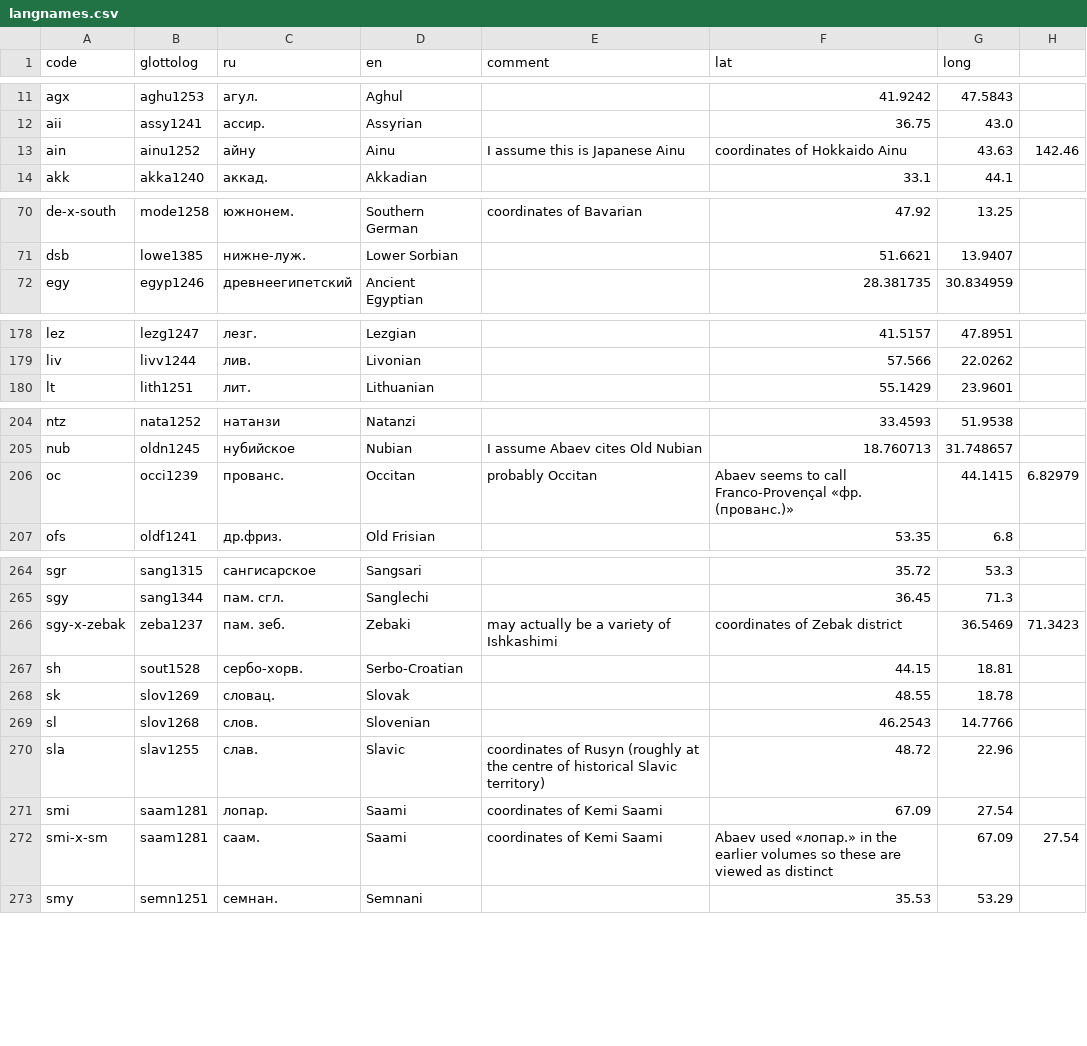
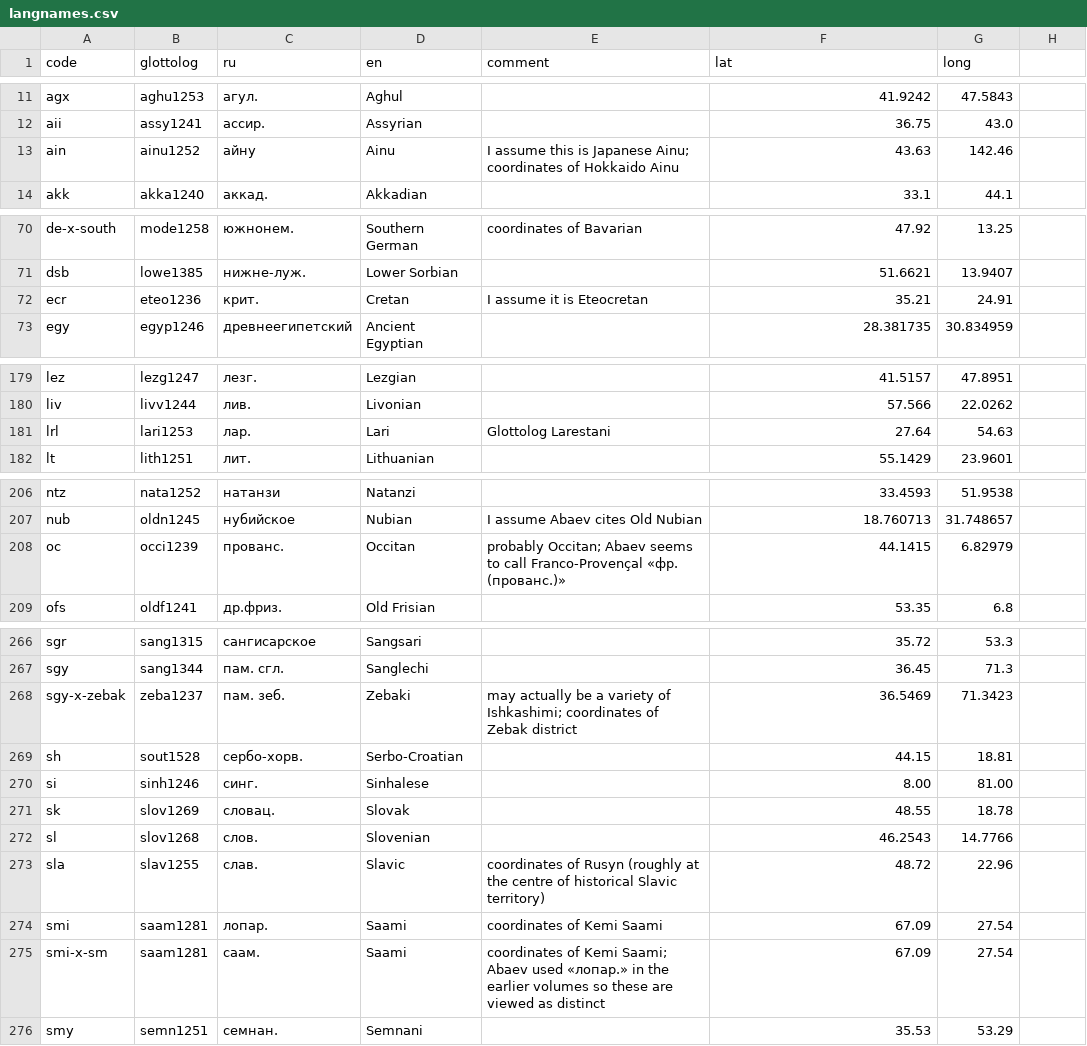
Before and after one commit to abaevdict/abaev-tei-oxygen, a CSV file: css/langnames.csv, drawn as a sheet; only a part is shown, gaps mark what is left out; the diff covers the shown part only.

Commit message:
added vol4 langs

```diff
--- a/css/langnames.csv
+++ b/css/langnames.csv
@@ -12,3 +12,3 @@ agx,aghu1253,агул.,Aghul,,41.9242,47.5843,
 aii,assy1241,ассир.,Assyrian,,36.75,43.0,
-ain,ainu1252,айну,Ainu,I assume this is Japanese Ainu, coordinates of Hokkaido Ainu,43.63,142.46
+ain,ainu1252,айну,Ainu,I assume this is Japanese Ainu;  coordinates of Hokkaido Ainu,43.63,142.46,
 akk,akka1240,аккад.,Akkadian,,33.1,44.1,
@@ -71,2 +71,3 @@ de-x-south,mode1258,южнонем.,Southern German,coordinates of Bavarian,47.9
 dsb,lowe1385,нижне-луж.,Lower Sorbian,,51.6621,13.9407,
+ecr,eteo1236,крит.,Cretan,I assume it is Eteocretan,35.21,24.91,
 egy,egyp1246,древнеегипетский,Ancient Egyptian,,28.381735,30.834959,
@@ -179,2 +180,3 @@ lez,lezg1247,лезг.,Lezgian,,41.5157,47.8951,
 liv,livv1244,лив.,Livonian,,57.566,22.0262,
+lrl,lari1253,лар.,Lari,Glottolog Larestani,27.64,54.63,
 lt,lith1251,лит.,Lithuanian,,55.1429,23.9601,
@@ -205,3 +207,3 @@ ntz,nata1252,натанзи,Natanzi,,33.4593,51.9538,
 nub,oldn1245,нубийское,Nubian,I assume Abaev cites Old Nubian,18.760713,31.748657,
-oc,occi1239,прованс.,Occitan,probably Occitan, Abaev seems to call Franco-Provençal «фр. (прованс.)»,44.1415,6.82979
+oc,occi1239,прованс.,Occitan,probably Occitan;  Abaev seems to call Franco-Provençal «фр. (прованс.)»,44.1415,6.82979,
 ofs,oldf1241,др.фриз.,Old Frisian,,53.35,6.8,
@@ -265,4 +267,5 @@ sgr,sang1315,сангисарское,Sangsari,,35.72,53.3,
 sgy,sang1344,пам. сгл.,Sanglechi,,36.45,71.3,
-sgy-x-zebak,zeba1237,пам. зеб.,Zebaki,may actually be a variety of Ishkashimi, coordinates of Zebak district,36.5469,71.3423
+sgy-x-zebak,zeba1237,пам. зеб.,Zebaki,may actually be a variety of Ishkashimi;  coordinates of Zebak district,36.5469,71.3423,
 sh,sout1528,сербо-хорв.,Serbo-Croatian,,44.15,18.81,
+si,sinh1246,синг.,Sinhalese,,8.00,81.00,
 sk,slov1269,словац.,Slovak,,48.55,18.78,
@@ -271,3 +274,3 @@ sla,slav1255,слав.,Slavic,coordinates of Rusyn (roughly at the centre of his
 smi,saam1281,лопар.,Saami,coordinates of Kemi Saami,67.09,27.54,
-smi-x-sm,saam1281,саам.,Saami,coordinates of Kemi Saami, Abaev used «лопар.» in the earlier volumes so these are viewed as distinct,67.09,27.54
+smi-x-sm,saam1281,саам.,Saami,coordinates of Kemi Saami;  Abaev used «лопар.» in the earlier volumes so these are viewed as distinct,67.09,27.54,
 smy,semn1251,семнан.,Semnani,,35.53,53.29,
```
Also changed, not shown: 5 edited cells elsewhere in this file.
